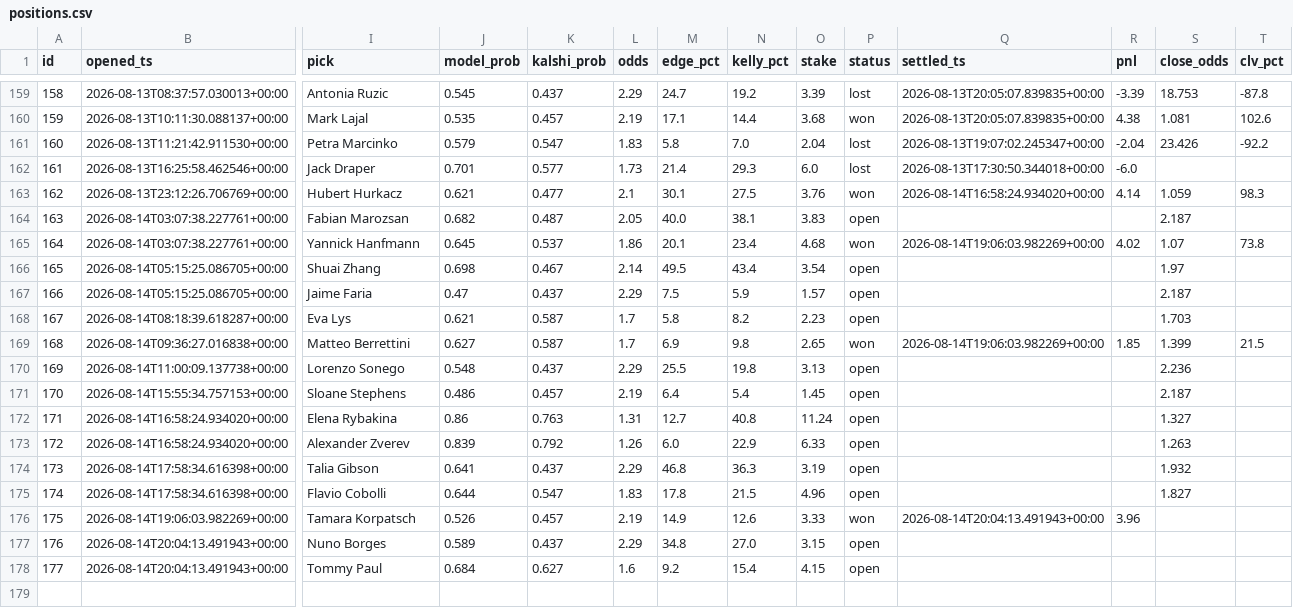
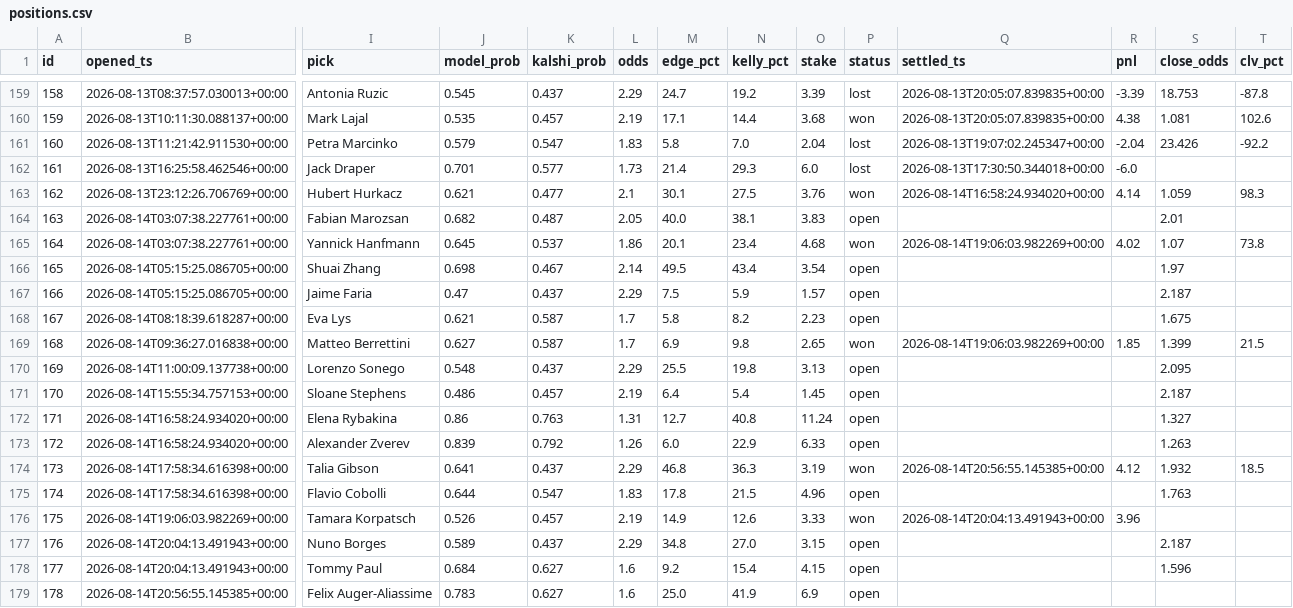
Before and after one commit to JorgeCampe/tennis-signals-bot, a CSV file: tennis_signals_bot/data/positions.csv, drawn as a sheet; only a part is shown, gaps mark what is left out; rows hold the shown columns only; the diff names each change by its address in the sheet, - before the commit and + after, or states it on an @@ line.

```diff
--- a/tennis_signals_bot/data/positions.csv
+++ b/tennis_signals_bot/data/positions.csv
-S164 (close_odds): 2.187
+S164 (close_odds): 2.01
-S168 (close_odds): 1.703
+S168 (close_odds): 1.675
-S170 (close_odds): 2.236
+S170 (close_odds): 2.095
-P174 (status): open
+P174 (status): won
-Q174 (settled_ts): (empty)
+Q174 (settled_ts): 2026-08-14T20:56:55.145385+00:00
-R174 (pnl): (empty)
+R174 (pnl): 4.12
-T174 (clv_pct): (empty)
+T174 (clv_pct): 18.5
-S175 (close_odds): 1.827
+S175 (close_odds): 1.763
-S177 (close_odds): (empty)
+S177 (close_odds): 2.187
-S178 (close_odds): (empty)
+S178 (close_odds): 1.596
+row 179: 178 | 2026-08-14T20:56:55.145385+00:00 | Felix Auger-Aliassime | 0.783 | 0.627 | 1.6 | 25.0 | 41.9 | 6.9 | open
```
Also changed, not shown: tennis_signals_bot/data/equity.csv, tennis_signals_bot/data/signals.csv, 2 other files.
